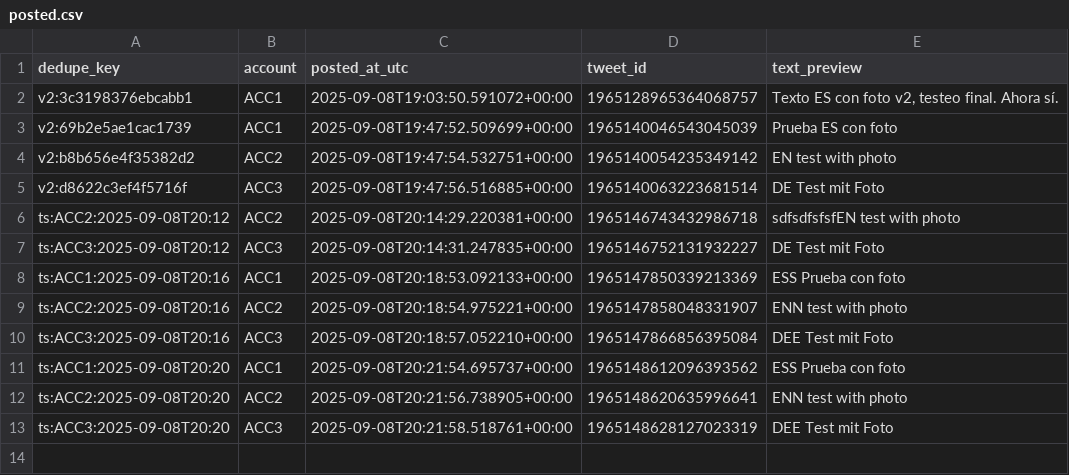
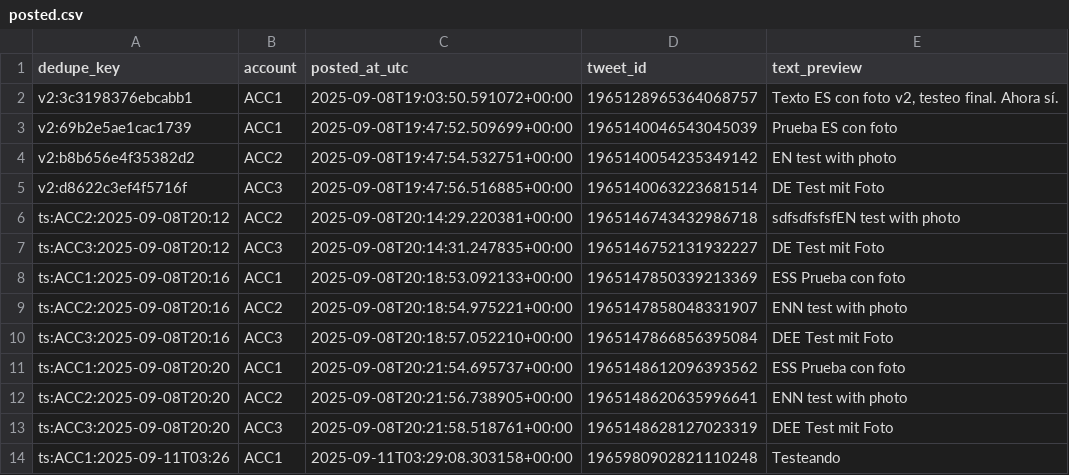
Before and after one commit to jmestrallet/otto-diario-v2, a CSV file: posted.csv, drawn as a sheet; the diff names each change by its address in the sheet, - before the commit and + after, or states it on an @@ line.

```diff
--- a/posted.csv
+++ b/posted.csv
+row 14: ts:ACC1:2025-09-11T03:26 | ACC1 | 2025-09-11T03:29:08.303158+00:00 | 1965980902821110248 | Testeando
```
